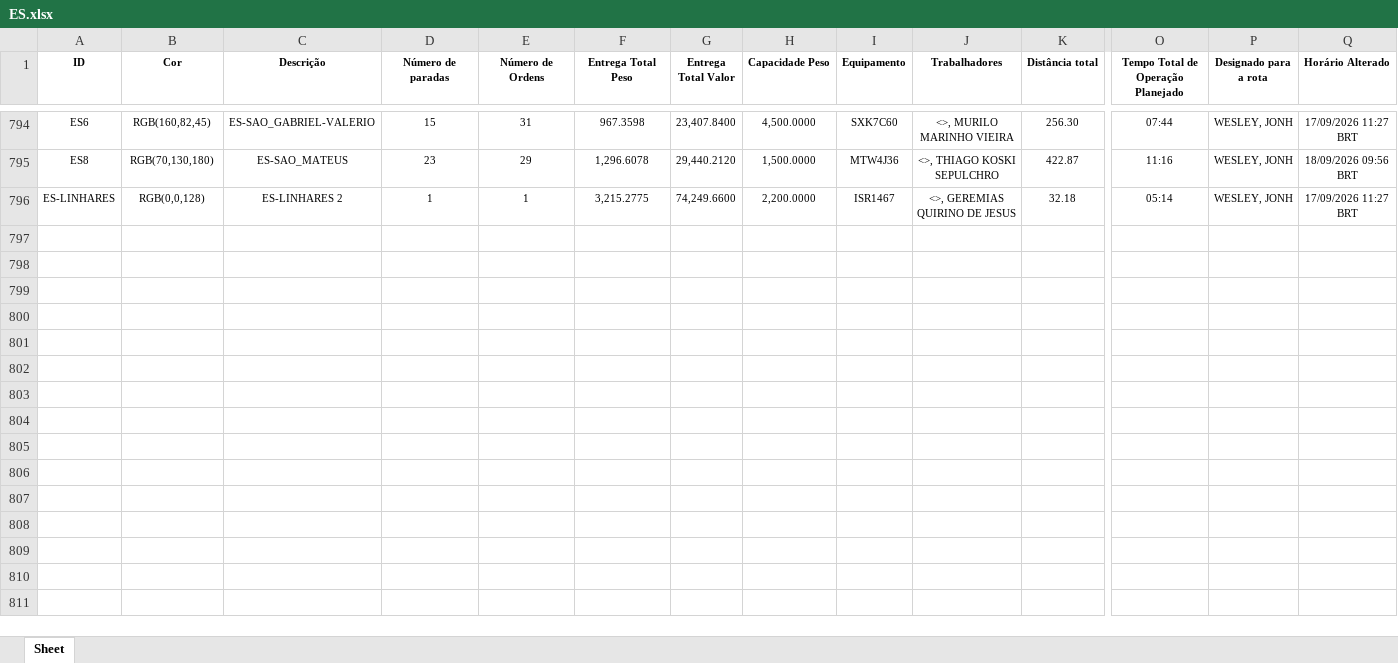
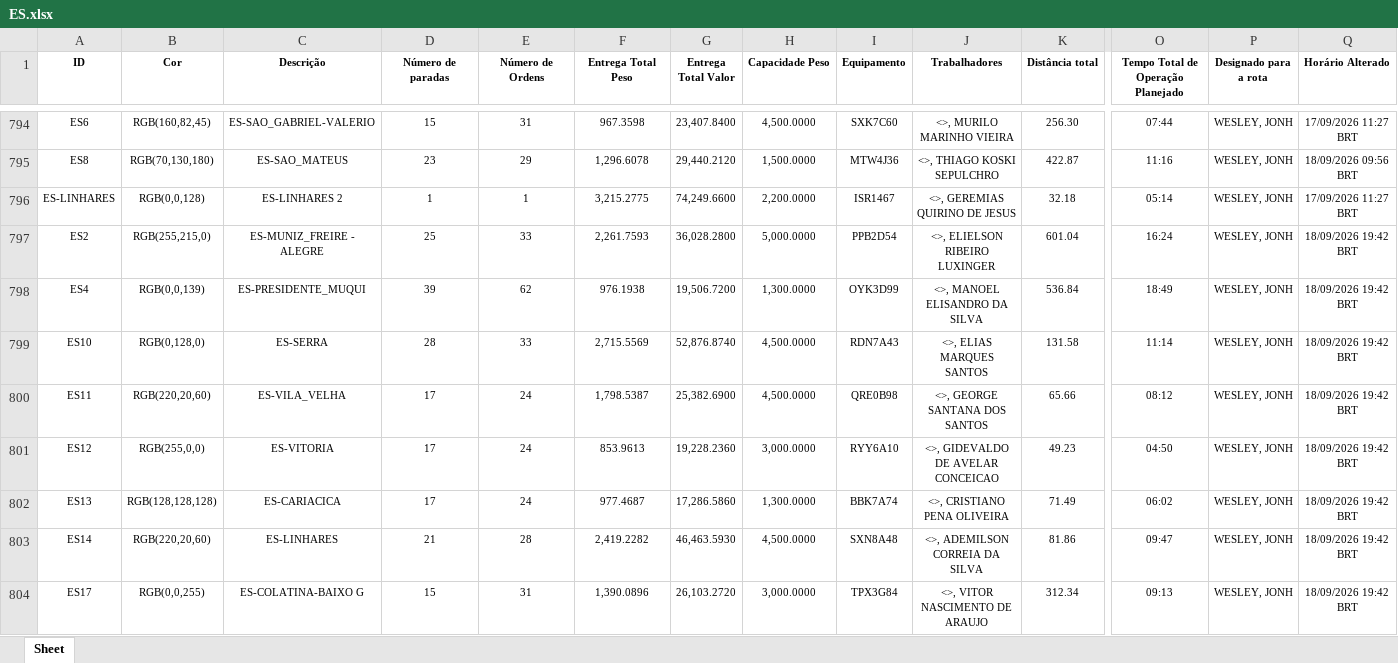
Before and after one commit to Dioney146/DADOSEFATOS, an Excel workbook: dados/ES.xlsx, sheet Sheet, drawn as a sheet; only a part is shown, gaps mark what is left out; values as stored, in another font and other column widths than the file's, no borders; table styles not drawn; rows hold the shown columns only; the diff covers the shown part only; the diff names each change by its address in the sheet, - before the commit and + after, or states it on an @@ line.

```diff
--- a/dados/ES.xlsx (sheet Sheet)
+++ b/dados/ES.xlsx (sheet Sheet)
+row 797: ES2 | RGB(255,215,0) | ES-MUNIZ_FREIRE - ALEGRE | 25 | 33 | 2,261.7593 | 36,028.2800 | 5,000.0000 | PPB2D54 | <>, ELIELSON RIBEIRO LUXINGER | 601.04 | 16:24 | WESLEY, JONH | 18/09/2026 19:42 BRT
+row 798: ES4 | RGB(0,0,139) | ES-PRESIDENTE_MUQUI | 39 | 62 | 976.1938 | 19,506.7200 | 1,300.0000 | OYK3D99 | <>, MANOEL ELISANDRO DA SILVA | 536.84 | 18:49 | WESLEY, JONH | 18/09/2026 19:42 BRT
+row 799: ES10 | RGB(0,128,0) | ES-SERRA | 28 | 33 | 2,715.5569 | 52,876.8740 | 4,500.0000 | RDN7A43 | <>, ELIAS MARQUES SANTOS | 131.58 | 11:14 | WESLEY, JONH | 18/09/2026 19:42 BRT
+row 800: ES11 | RGB(220,20,60) | ES-VILA_VELHA | 17 | 24 | 1,798.5387 | 25,382.6900 | 4,500.0000 | QRE0B98 | <>, GEORGE SANTANA DOS SANTOS | 65.66 | 08:12 | WESLEY, JONH | 18/09/2026 19:42 BRT
+row 801: ES12 | RGB(255,0,0) | ES-VITORIA | 17 | 24 | 853.9613 | 19,228.2360 | 3,000.0000 | RYY6A10 | <>, GIDEVALDO DE AVELAR CONCEICAO | 49.23 | 04:50 | WESLEY, JONH | 18/09/2026 19:42 BRT
+row 802: ES13 | RGB(128,128,128) | ES-CARIACICA | 17 | 24 | 977.4687 | 17,286.5860 | 1,300.0000 | BBK7A74 | <>, CRISTIANO PENA OLIVEIRA | 71.49 | 06:02 | WESLEY, JONH | 18/09/2026 19:42 BRT
+row 803: ES14 | RGB(220,20,60) | ES-LINHARES | 21 | 28 | 2,419.2282 | 46,463.5930 | 4,500.0000 | SXN8A48 | <>, ADEMILSON CORREIA DA SILVA | 81.86 | 09:47 | WESLEY, JONH | 18/09/2026 19:42 BRT
+row 804: ES17 | RGB(0,0,255) | ES-COLATINA-BAIXO G | 15 | 31 | 1,390.0896 | 26,103.2720 | 3,000.0000 | TPX3G84 | <>, VITOR NASCIMENTO DE ARAUJO | 312.34 | 09:13 | WESLEY, JONH | 18/09/2026 19:42 BRT
```
Also changed, not shown: 7 added rows elsewhere in this sheet, dados/AM.xlsx, dados/DF.xlsx, 5 other files.
